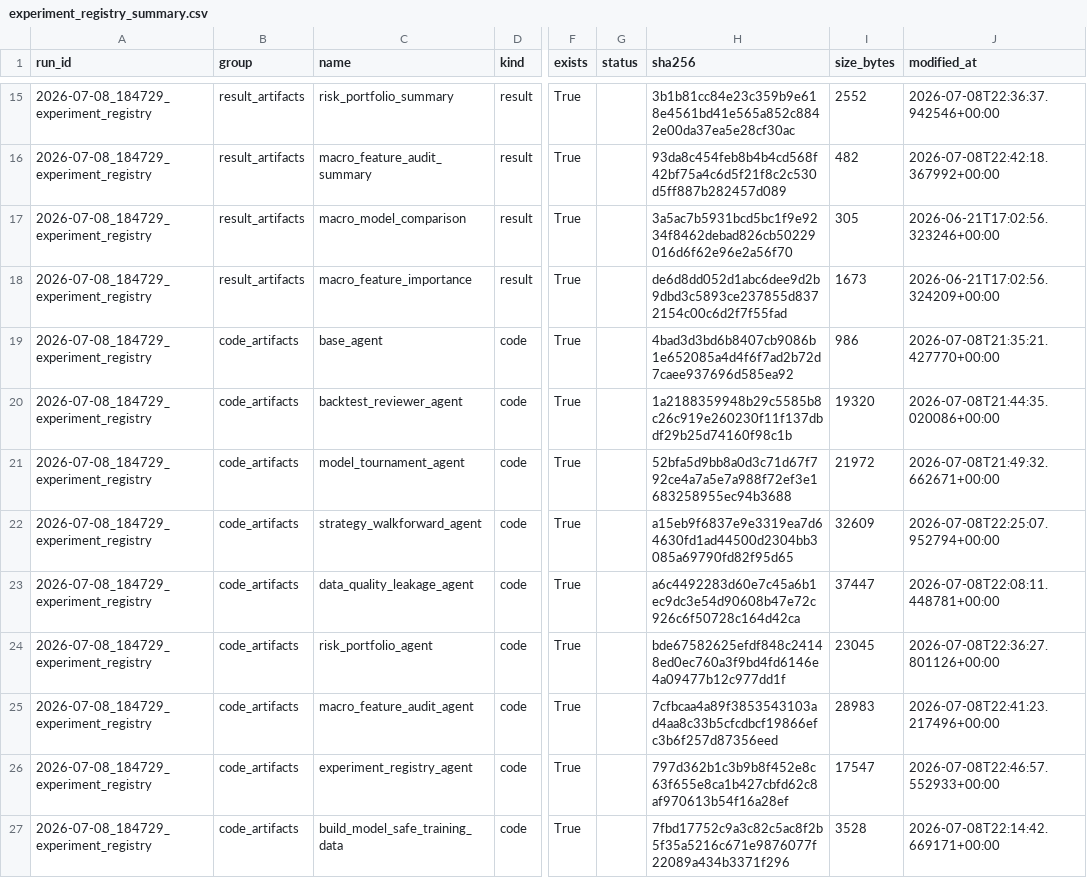
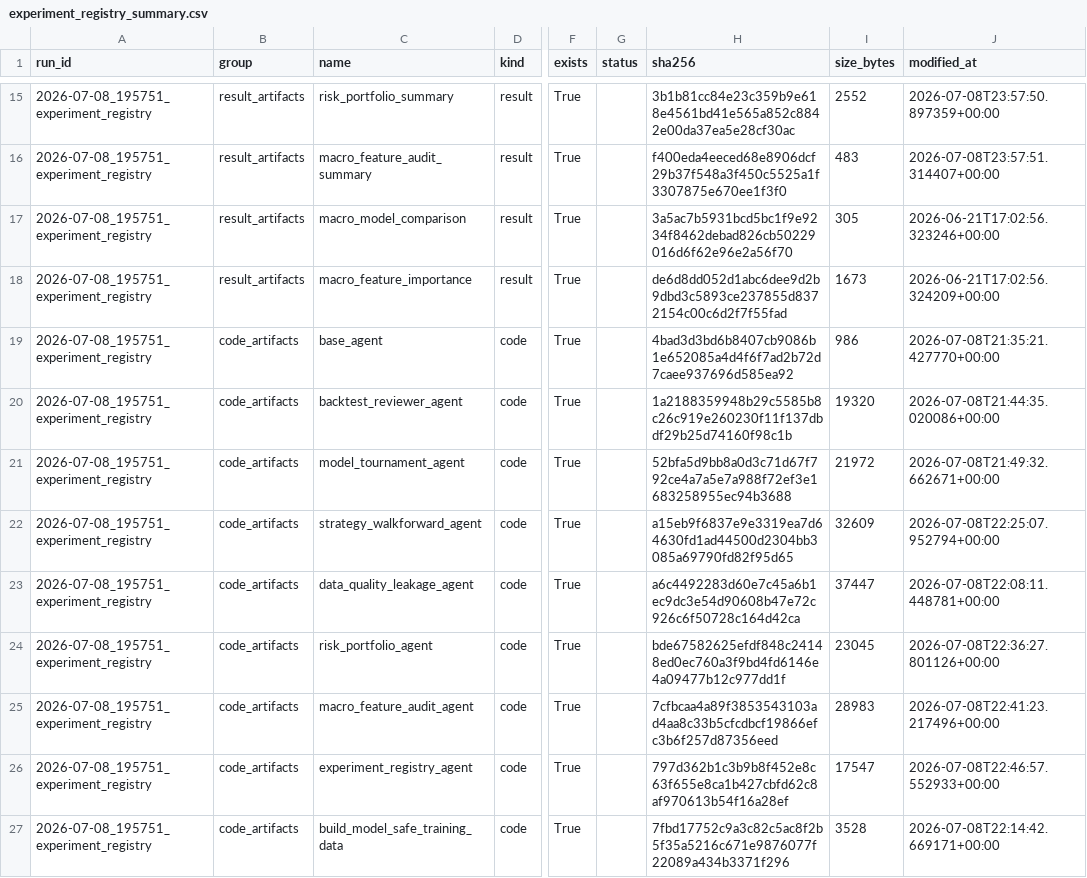
Before and after one commit to salariumsegue/salarium-1.0, a CSV file: results/experiment_registry_summary.csv, drawn as a sheet; only a part is shown, gaps mark what is left out; the diff covers the shown part only; the diff names each change by its address in the sheet, - before the commit and + after, or states it on an @@ line.

```diff
--- a/results/experiment_registry_summary.csv
+++ b/results/experiment_registry_summary.csv
-A15:A27 (run_id): 2026-07-08_184729_experiment_registry
+A15:A27 (run_id): 2026-07-08_195751_experiment_registry
-J15 (modified_at): 2026-07-08T22:36:37.942546+00:00
+J15 (modified_at): 2026-07-08T23:57:50.897359+00:00
-H16 (sha256): 93da8c454feb8b4b4cd568f42bf75a4c6d5f21f8c2c530d5ff887b282457d089
+H16 (sha256): f400eda4eeced68e8906dcf29b37f548a3f450c5525a1f3307875e670ee1f3f0
-I16 (size_bytes): 482
+I16 (size_bytes): 483
-J16 (modified_at): 2026-07-08T22:42:18.367992+00:00
+J16 (modified_at): 2026-07-08T23:57:51.314407+00:00
```
Also changed, not shown: 44 edited cells elsewhere in this file, results/salarium_agentic_research_summary.csv, 10 other files.
